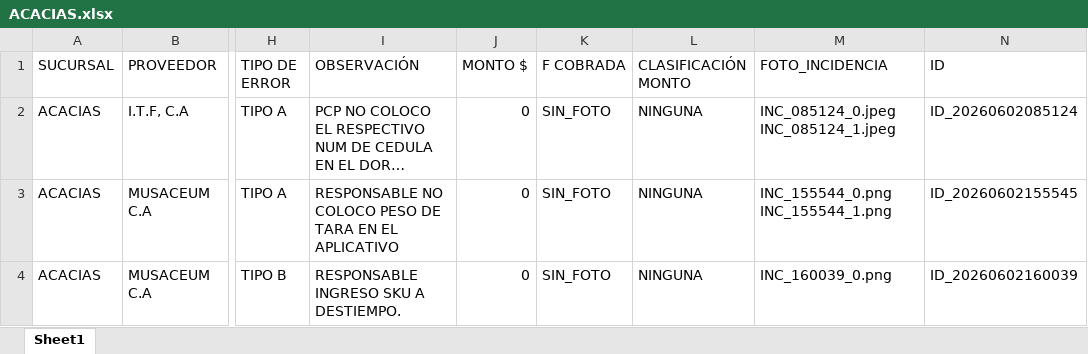
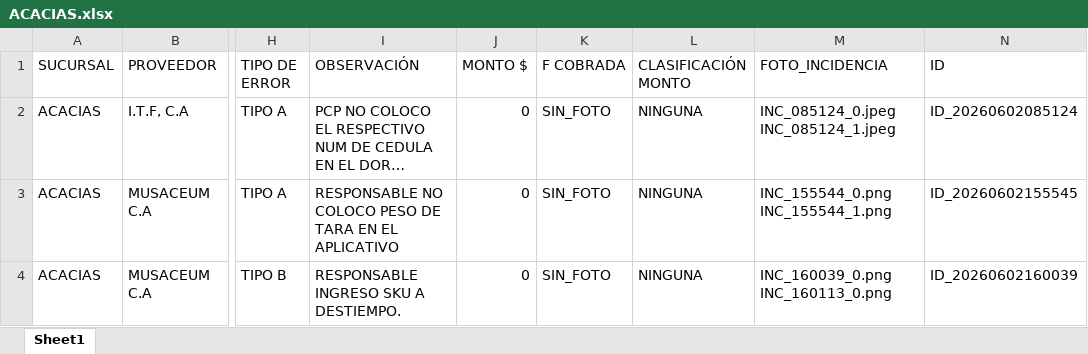
Before and after one commit to monitoreocmi/FISCALIZACION, an Excel workbook: cuadros/JUNIO/ACACIAS.xlsx, sheet Sheet1, drawn as a sheet; only a part is shown, gaps mark what is left out; long unchanged cells end in …; values as stored, in another font and other column widths than the file's, no borders; the diff names each change by its address in the sheet, - before the commit and + after, or states it on an @@ line.

```diff
--- a/cuadros/JUNIO/ACACIAS.xlsx (sheet Sheet1)
+++ b/cuadros/JUNIO/ACACIAS.xlsx (sheet Sheet1)
-M4 (FOTO_INCIDENCIA): INC_160039_0.png
+M4 (FOTO_INCIDENCIA): INC_160039_0.png INC_160113_0.png
```
Also changed, not shown: cuadros/ABRIL/ABRIL_BARQUISIMETO_CASTAÑO.xlsx, cuadros/ABRIL/ABRIL_GUACARA_IPSFA.xlsx, 39 other files.
